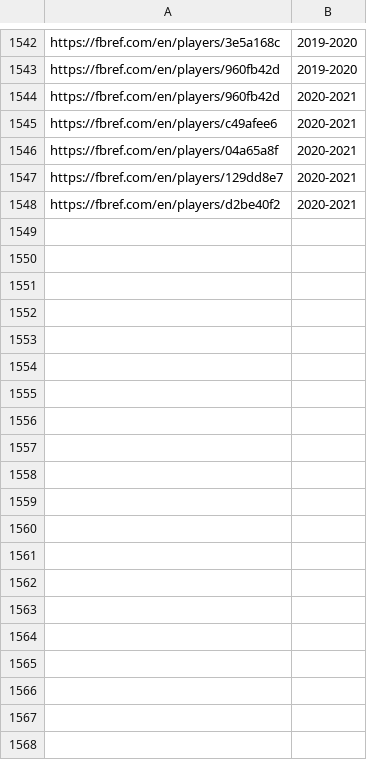
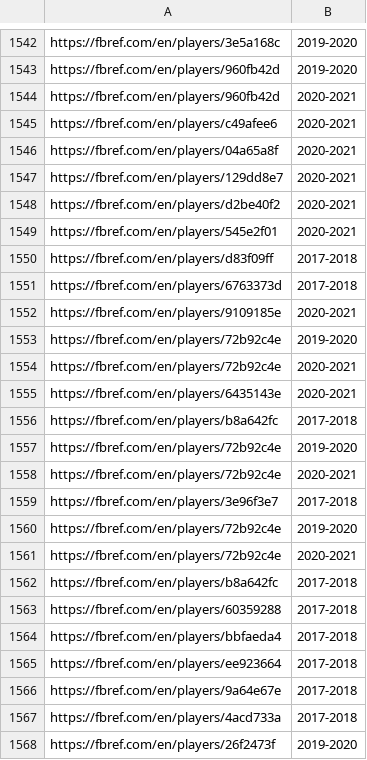
Before and after one commit to hansen1416/football-prediction, a CSV file: datasets/no_data_season.csv, drawn as a sheet; only a part is shown, gaps mark what is left out; the diff covers the shown part only; the diff names each change by its address in the sheet, - before the commit and + after, or states it on an @@ line.

```diff
--- a/datasets/no_data_season.csv
+++ b/datasets/no_data_season.csv
+row 1549: https://fbref.com/en/players/545e2f01 | 2020-2021
+row 1550: https://fbref.com/en/players/d83f09ff | 2017-2018
+row 1551: https://fbref.com/en/players/6763373d | 2017-2018
+row 1552: https://fbref.com/en/players/9109185e | 2020-2021
+row 1553: https://fbref.com/en/players/72b92c4e | 2019-2020
+row 1554: https://fbref.com/en/players/72b92c4e | 2020-2021
+row 1555: https://fbref.com/en/players/6435143e | 2020-2021
+row 1556: https://fbref.com/en/players/b8a642fc | 2017-2018
+row 1557: https://fbref.com/en/players/72b92c4e | 2019-2020
+row 1558: https://fbref.com/en/players/72b92c4e | 2020-2021
+row 1559: https://fbref.com/en/players/3e96f3e7 | 2017-2018
+row 1560: https://fbref.com/en/players/72b92c4e | 2019-2020
+row 1561: https://fbref.com/en/players/72b92c4e | 2020-2021
+row 1562: https://fbref.com/en/players/b8a642fc | 2017-2018
+row 1563: https://fbref.com/en/players/60359288 | 2017-2018
+row 1564: https://fbref.com/en/players/bbfaeda4 | 2017-2018
+row 1565: https://fbref.com/en/players/ee923664 | 2017-2018
+row 1566: https://fbref.com/en/players/9a64e67e | 2017-2018
+row 1567: https://fbref.com/en/players/4acd733a | 2017-2018
+row 1568: https://fbref.com/en/players/26f2473f | 2019-2020
```
Also changed, not shown: 31 added rows elsewhere in this file, 13 other files.
